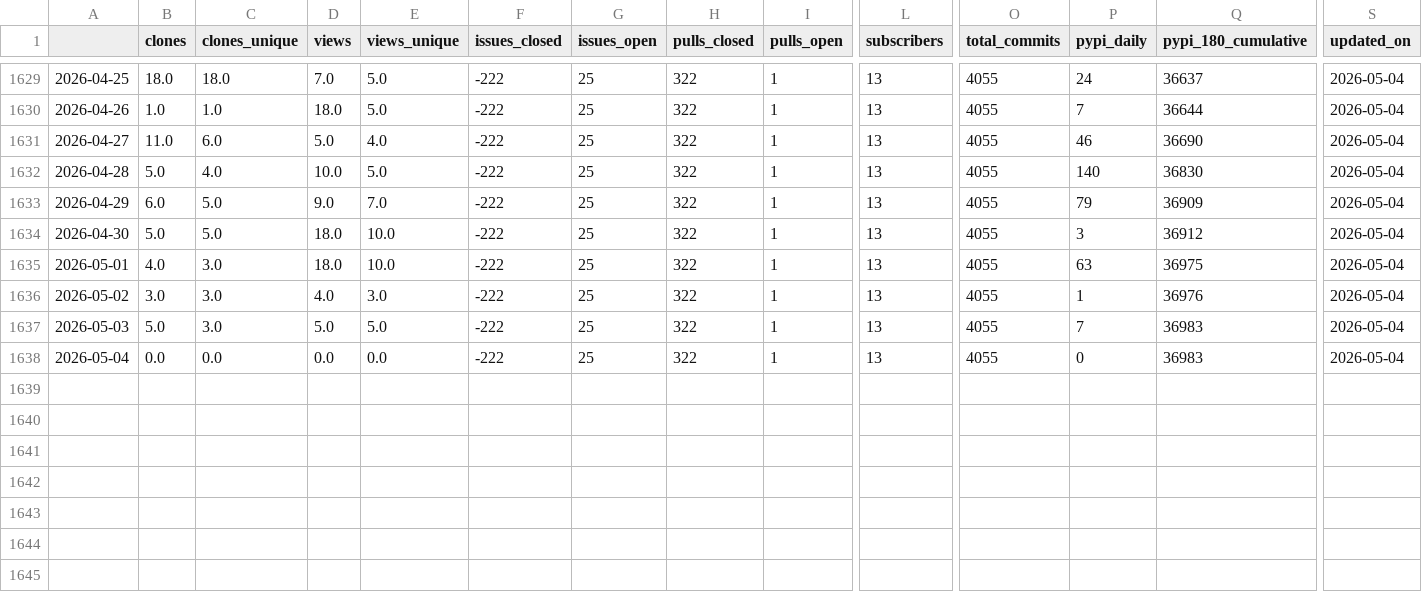
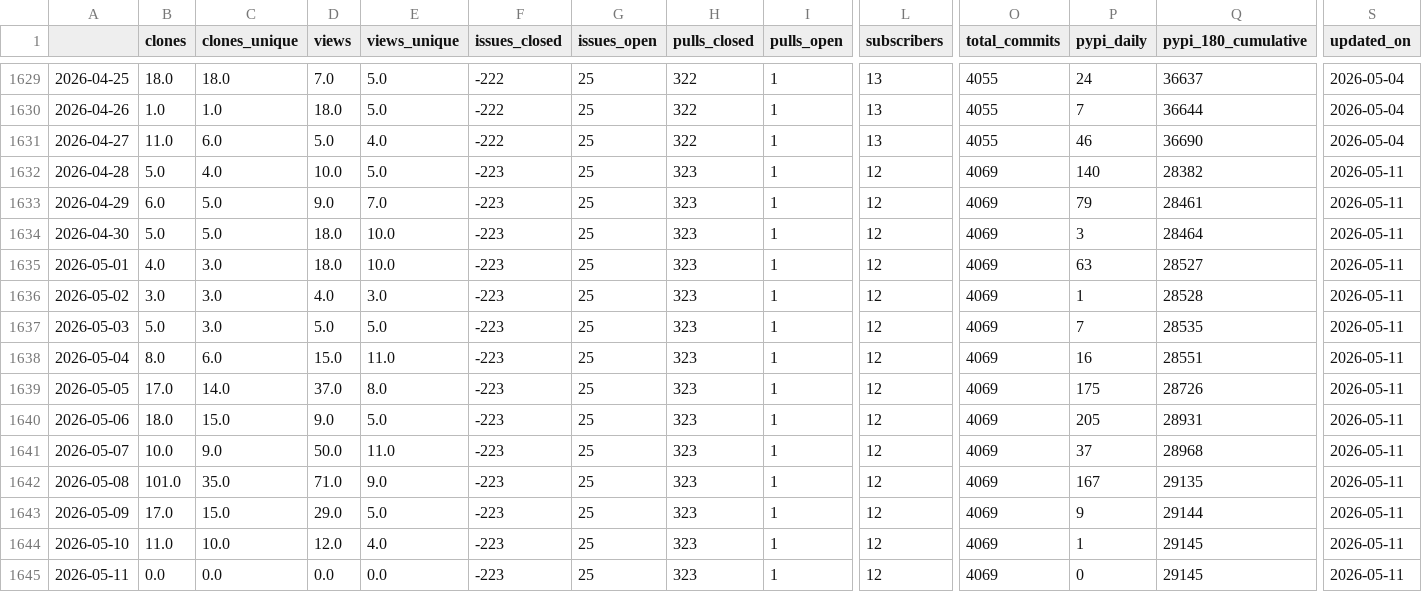
Before and after one commit to NatLabRockies/osos, a CSV file: data/rev.csv, drawn as a sheet; only a part is shown, gaps mark what is left out; rows hold the shown columns only; the diff names each change by its address in the sheet, - before the commit and + after, or states it on an @@ line.

Commit message:
update osos data and plots

```diff
--- a/data/rev.csv
+++ b/data/rev.csv
-F1632:F1638 (issues_closed): -222
+F1632:F1638 (issues_closed): -223
-H1632:H1638 (pulls_closed): 322
+H1632:H1638 (pulls_closed): 323
-L1632:L1638 (subscribers): 13
+L1632:L1638 (subscribers): 12
-O1632:O1638 (total_commits): 4055
+O1632:O1638 (total_commits): 4069
-Q1632 (pypi_180_cumulative): 36830
+Q1632 (pypi_180_cumulative): 28382
-S1632:S1638 (updated_on): 2026-05-04
+S1632:S1638 (updated_on): 2026-05-11
-Q1633 (pypi_180_cumulative): 36909
+Q1633 (pypi_180_cumulative): 28461
-Q1634 (pypi_180_cumulative): 36912
+Q1634 (pypi_180_cumulative): 28464
-Q1635 (pypi_180_cumulative): 36975
+Q1635 (pypi_180_cumulative): 28527
-Q1636 (pypi_180_cumulative): 36976
+Q1636 (pypi_180_cumulative): 28528
-Q1637 (pypi_180_cumulative): 36983
+Q1637 (pypi_180_cumulative): 28535
-B1638 (clones): 0.0
+B1638 (clones): 8.0
-C1638 (clones_unique): 0.0
+C1638 (clones_unique): 6.0
-D1638 (views): 0.0
+D1638 (views): 15.0
-E1638 (views_unique): 0.0
+E1638 (views_unique): 11.0
-P1638 (pypi_daily): 0
+P1638 (pypi_daily): 16
-Q1638 (pypi_180_cumulative): 36983
+Q1638 (pypi_180_cumulative): 28551
+row 1639: 2026-05-05 | 17.0 | 14.0 | 37.0 | 8.0 | -223 | 25 | 323 | 1 | 12 | 4069 | 175 | 28726 | 2026-05-11
+row 1640: 2026-05-06 | 18.0 | 15.0 | 9.0 | 5.0 | -223 | 25 | 323 | 1 | 12 | 4069 | 205 | 28931 | 2026-05-11
+row 1641: 2026-05-07 | 10.0 | 9.0 | 50.0 | 11.0 | -223 | 25 | 323 | 1 | 12 | 4069 | 37 | 28968 | 2026-05-11
+row 1642: 2026-05-08 | 101.0 | 35.0 | 71.0 | 9.0 | -223 | 25 | 323 | 1 | 12 | 4069 | 167 | 29135 | 2026-05-11
+row 1643: 2026-05-09 | 17.0 | 15.0 | 29.0 | 5.0 | -223 | 25 | 323 | 1 | 12 | 4069 | 9 | 29144 | 2026-05-11
+row 1644: 2026-05-10 | 11.0 | 10.0 | 12.0 | 4.0 | -223 | 25 | 323 | 1 | 12 | 4069 | 1 | 29145 | 2026-05-11
+row 1645: 2026-05-11 | 0.0 | 0.0 | 0.0 | 0.0 | -223 | 25 | 323 | 1 | 12 | 4069 | 0 | 29145 | 2026-05-11
```
Also changed, not shown: data/nrwal.csv, data/phygnn.csv, 20 other files.
